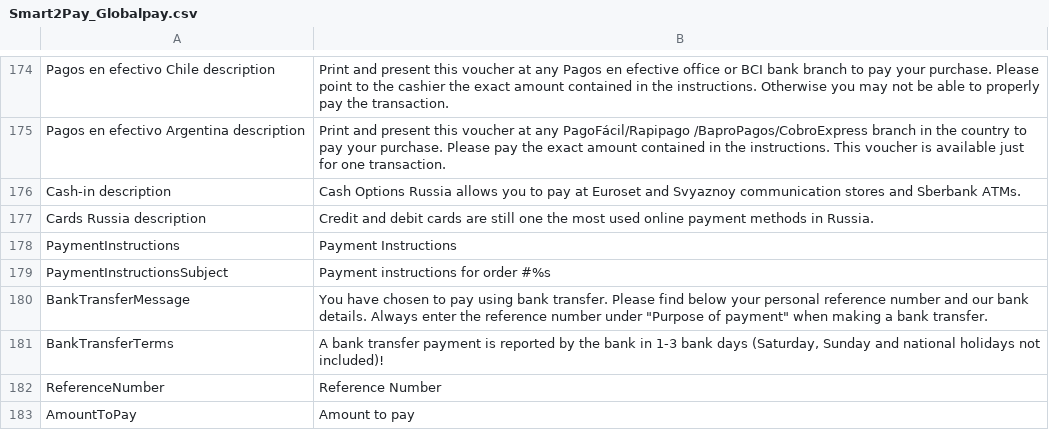
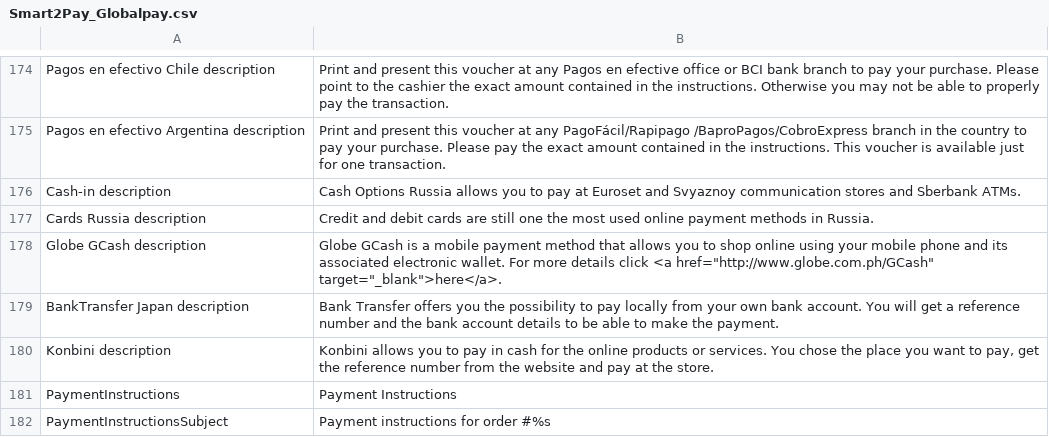
Before and after one commit to Smart2Pay/magento, a CSV file: app/locale/en_GB/Smart2Pay_Globalpay.csv, drawn as a sheet; only a part is shown, gaps mark what is left out; the shorter side is filled out with more unchanged rows.

Commit message:
- Added Globe GCash, BankTransfer Japan and Konbini payment methods

```diff
--- a/app/locale/en_GB/Smart2Pay_Globalpay.csv
+++ b/app/locale/en_GB/Smart2Pay_Globalpay.csv
@@ -177,2 +177,5 @@
 "Cards Russia description","Credit and debit cards are still one the most used online payment methods in Russia."
+"Globe GCash description","Globe GCash is a mobile payment method that allows you to shop online using your mobile phone and its associated electronic wallet. For more details click <a href=""http://www.globe.com.ph/GCash"" target=""_blank"">here</a>."
+"BankTransfer Japan description","Bank Transfer offers you the possibility to pay locally from your own bank account. You will get a reference number and the bank account details to be able to make the payment."
+"Konbini description","Konbini allows you to pay in cash for the online products or services. You chose the place you want to pay, get the reference number from the website and pay at the store."
 "PaymentInstructions","Payment Instructions"
```
Also changed, not shown: app/locale/en_US/Smart2Pay_Globalpay.csv, 9 other files.
